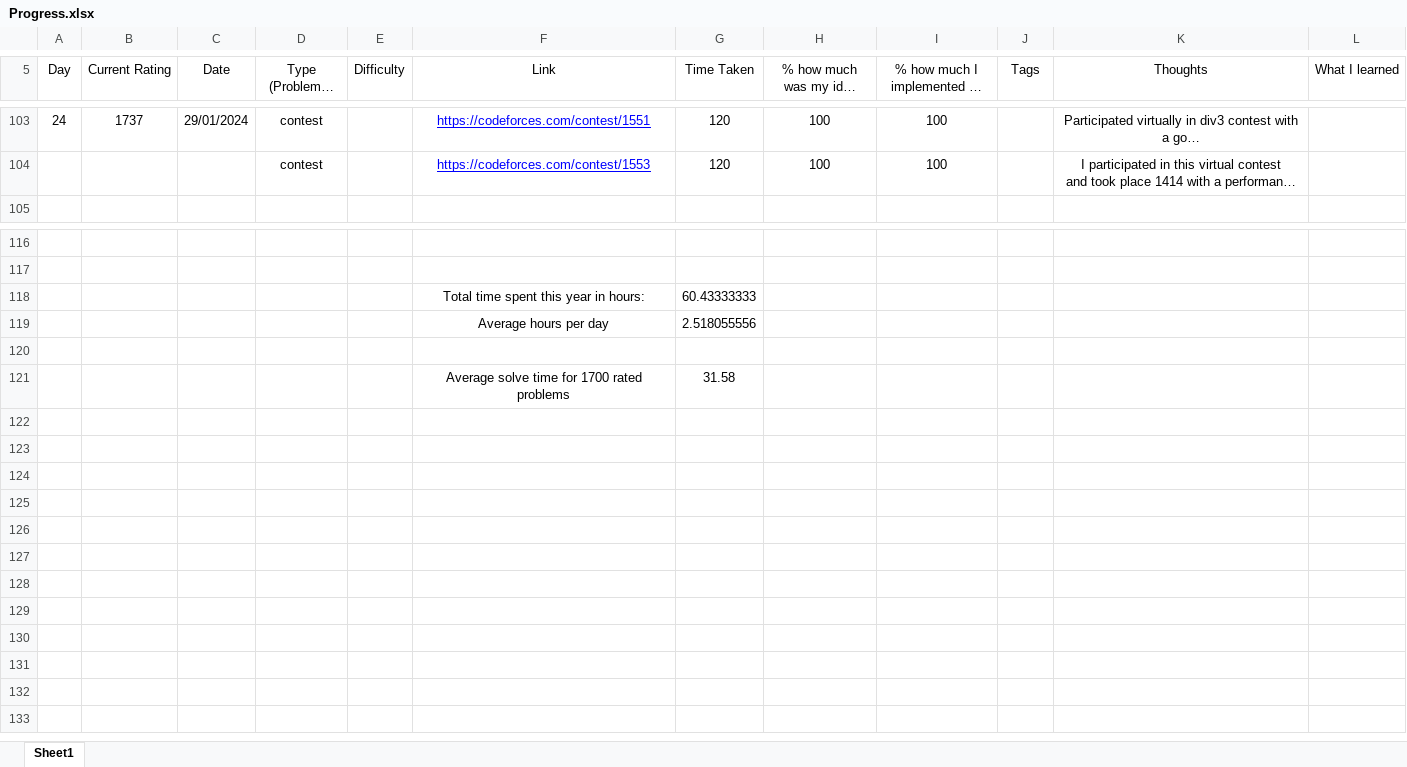
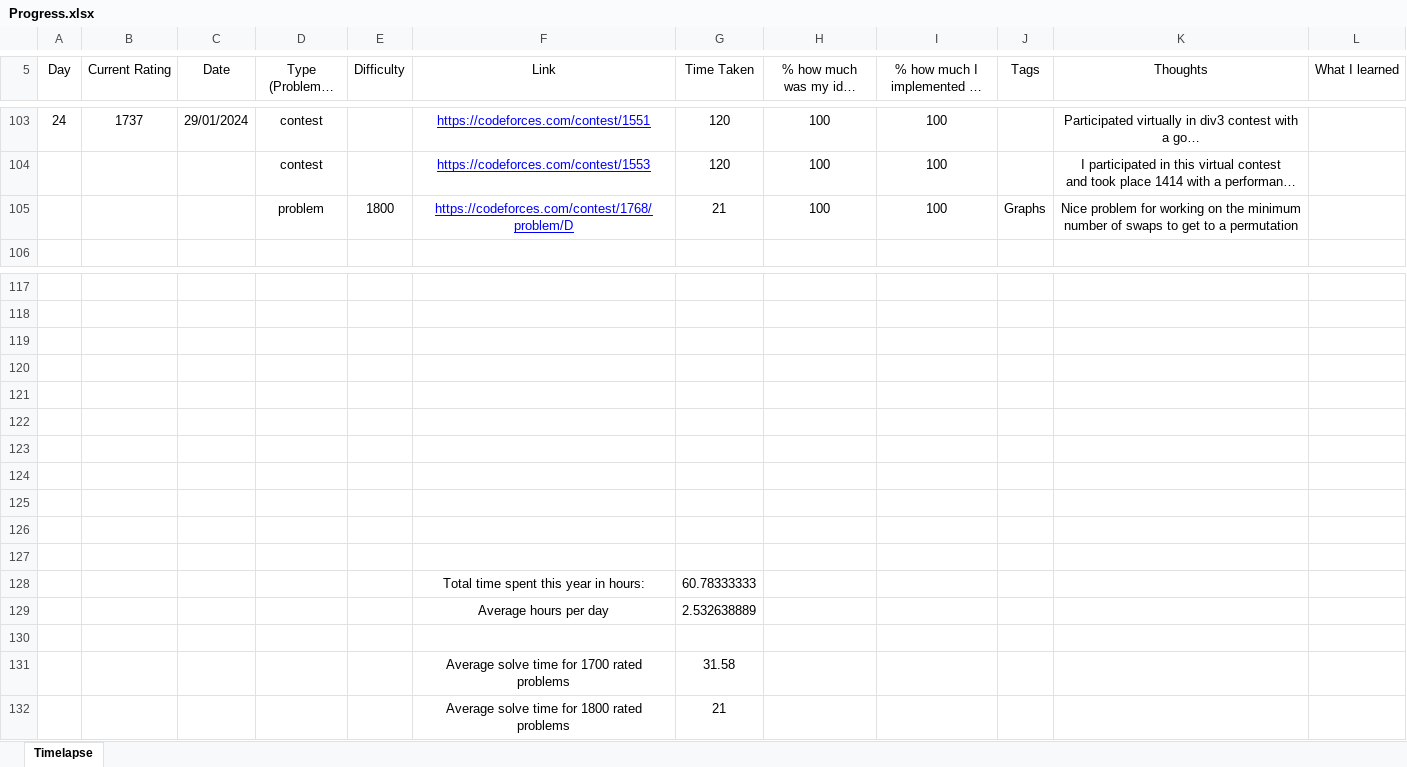
Before and after one commit to AlexandruOlteanu/CompetitiveProgramming, an Excel workbook: Progress.xlsx, sheet Timelapse, drawn as a sheet; only a part is shown, gaps mark what is left out; long unchanged cells end in …; values as stored, in another font and other column widths than the file's, no borders; addresses are those after the commit; ↵ is a line break in a cell; the diff names each change by its address in the sheet, - before the commit and + after, or states it on an @@ line.

Commit message:
Finished 1800 problem

```diff
--- a/Progress.xlsx (sheet Timelapse)
+++ b/Progress.xlsx (sheet Timelapse)
-sheet tab: Sheet1
+sheet tab: Timelapse
+row 105:  |  |  | problem | 1800 | https://codeforces.com/contest/1768/problem/D | 21 | 100 | 100 | Graphs | Nice problem for working on the minimum ↵ number of swaps to get to a permutation
-row 119:  |  |  |  |  | Total time spent this year in hours: | 60.43333333
+row 119: (empty)
-row 120:  |  |  |  |  | Average hours per day | 2.518055556
+row 120: (empty)
+row 121: (empty)
+row 122: (empty)
+row 123: (empty)
+row 124: (empty)
+row 125: (empty)
+row 126: (empty)
+row 127: (empty)
+row 128:  |  |  |  |  | Total time spent this year in hours: | 60.78333333
+row 129:  |  |  |  |  | Average hours per day | 2.532638889
+row 132:  |  |  |  |  | Average solve time for 1800 rated problems | 21
```
Also changed, not shown: 1 other file.
